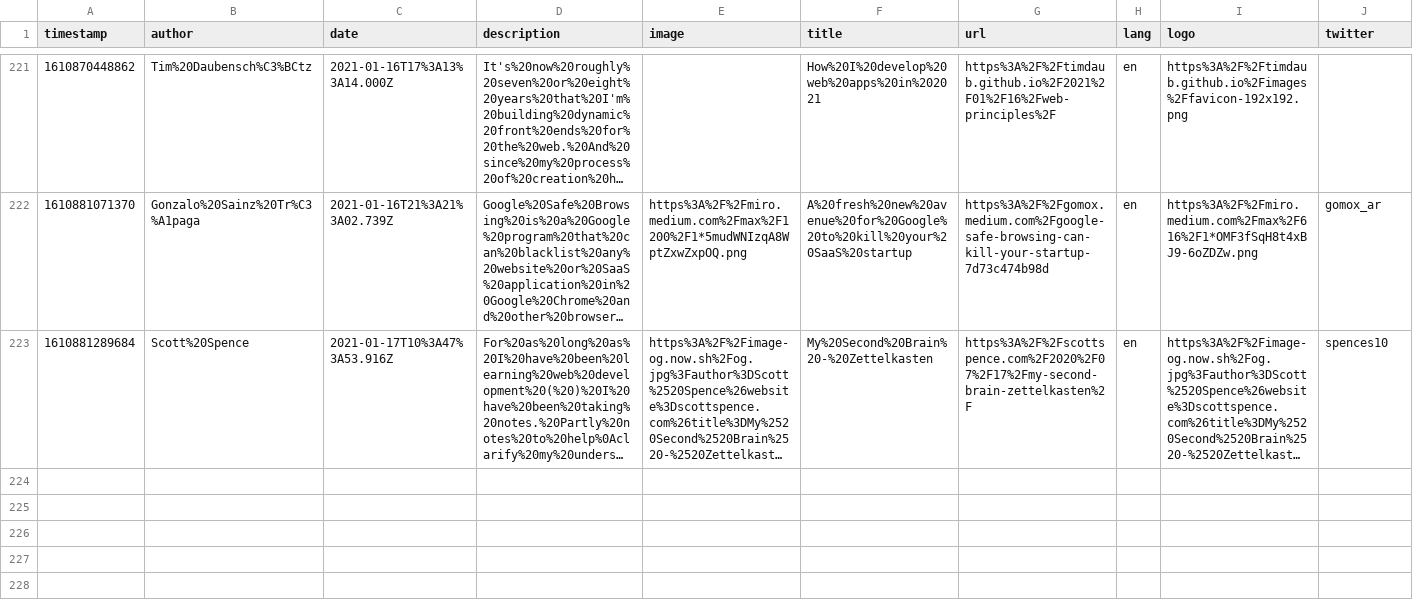
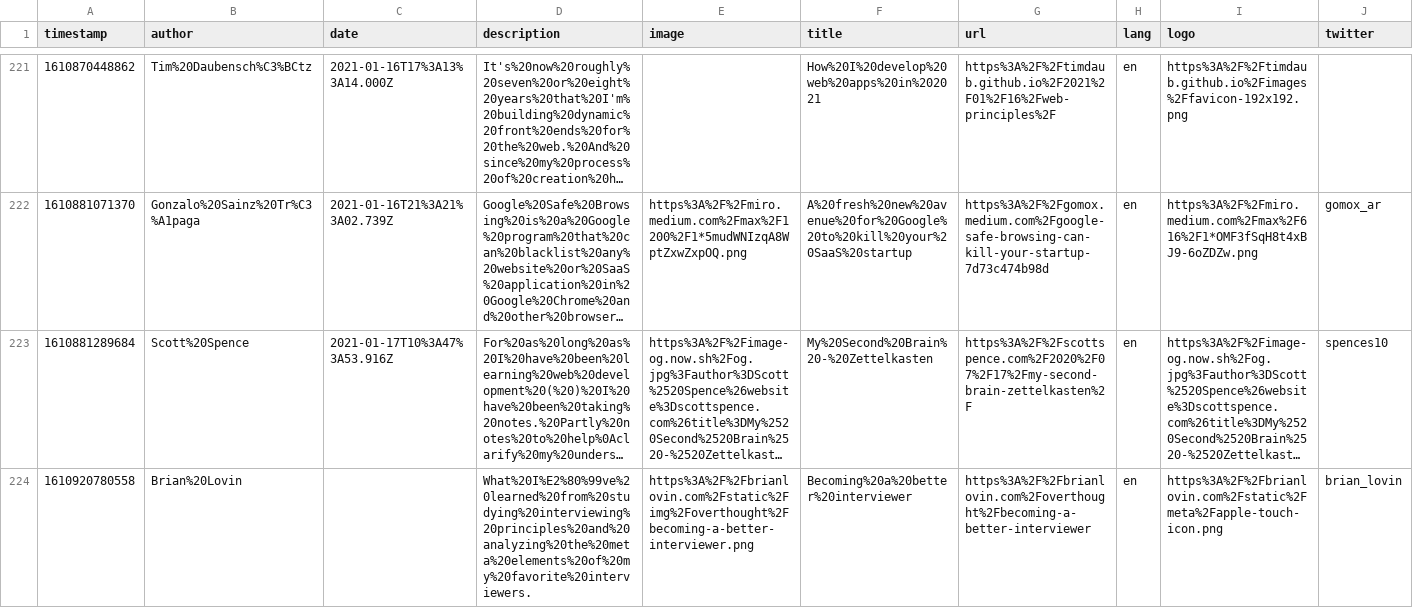
Before and after one commit to franky47/cms, a CSV file: reading-list.csv, drawn as a sheet; only a part is shown, gaps mark what is left out; long unchanged cells end in …; the diff names each change by its address in the sheet, - before the commit and + after, or states it on an @@ line.

Commit message:
gitrows: Add https://brianlovin.com/overthought/becoming-a-better-interviewer

```diff
--- a/reading-list.csv
+++ b/reading-list.csv
+row 224: 1610920780558 | Brian%20Lovin |  | What%20I%E2%80%99ve%20learned%20from%20studying%20interviewing%20principles%20and%20analyzing%20the%20meta%20elements%20of%20my%20favorite%20interviewers. | https%3A%2F%2Fbrianlovin.com%2Fstatic%2Fimg%2Foverthought%2Fbecoming-a-better-interviewer.png | Becoming%20a%20better%20interviewer | https%3A%2F%2Fbrianlovin.com%2Foverthought%2Fbecoming-a-better-interviewer | en | https%3A%2F%2Fbrianlovin.com%2Fstatic%2Fmeta%2Fapple-touch-icon.png | brian_lovin
```
